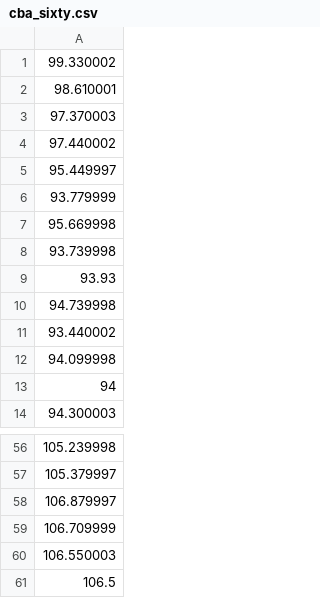
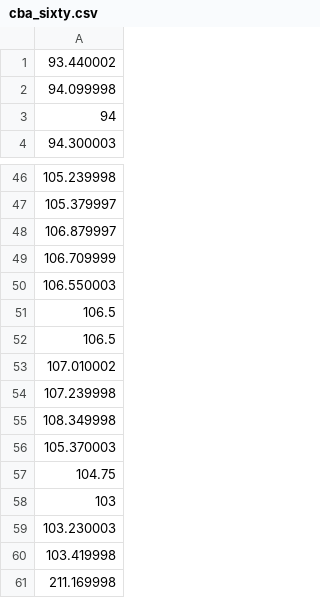
Before and after one commit to antoinetteboyle/Demystifying-ML, a CSV file: shares/static/data/cba_sixty.csv, drawn as a sheet; only a part is shown, gaps mark what is left out.

```diff
--- a/shares/static/data/cba_sixty.csv
+++ b/shares/static/data/cba_sixty.csv
@@ -1,11 +1 @@
-99.330002
-98.610001
-97.370003
-97.440002
-95.449997
-93.779999
-95.669998
-93.739998
-93.93
-94.739998
 93.440002
@@ -61 +51,11 @@
 106.5
+106.5
+107.010002
+107.239998
+108.349998
+105.370003
+104.75
+103
+103.230003
+103.419998
+211.169998
```
Also changed, not shown: shares/static/data/bhp.csv, shares/static/data/cba.csv, 23 other files.
